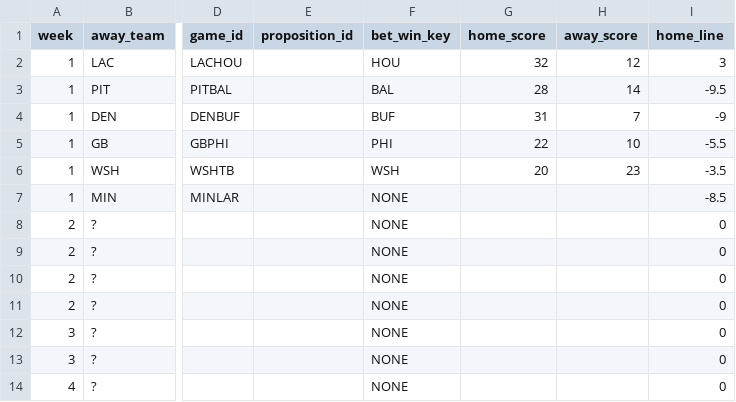
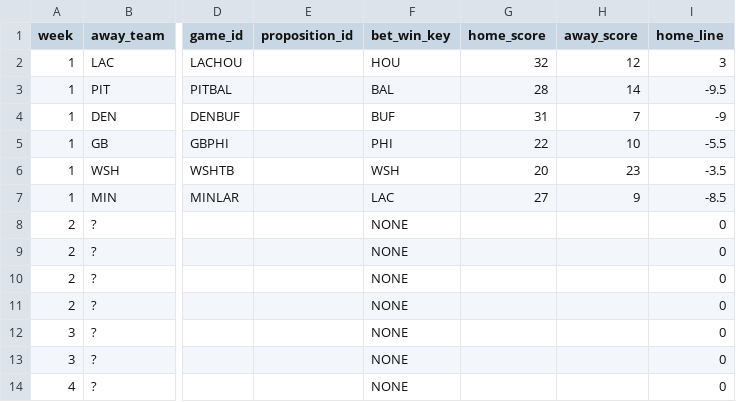
Before and after one commit to bileschi/pierogi_pickem, a CSV file: 2024_2025/playoffs.csv, drawn as a sheet; only a part is shown, gaps mark what is left out; the diff names each change by its address in the sheet, - before the commit and + after, or states it on an @@ line.

Commit message:
playoff game complete MIN LAR

```diff
--- a/2024_2025/playoffs.csv
+++ b/2024_2025/playoffs.csv
-F7 (bet_win_key): NONE
+F7 (bet_win_key): LAC
-G7 (home_score): (empty)
+G7 (home_score): 27
-H7 (away_score): (empty)
+H7 (away_score): 9
```
